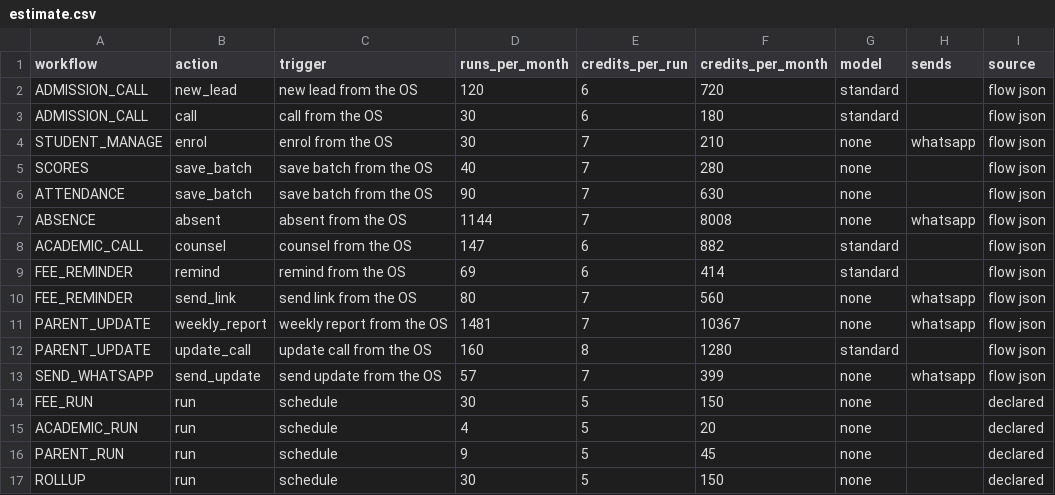
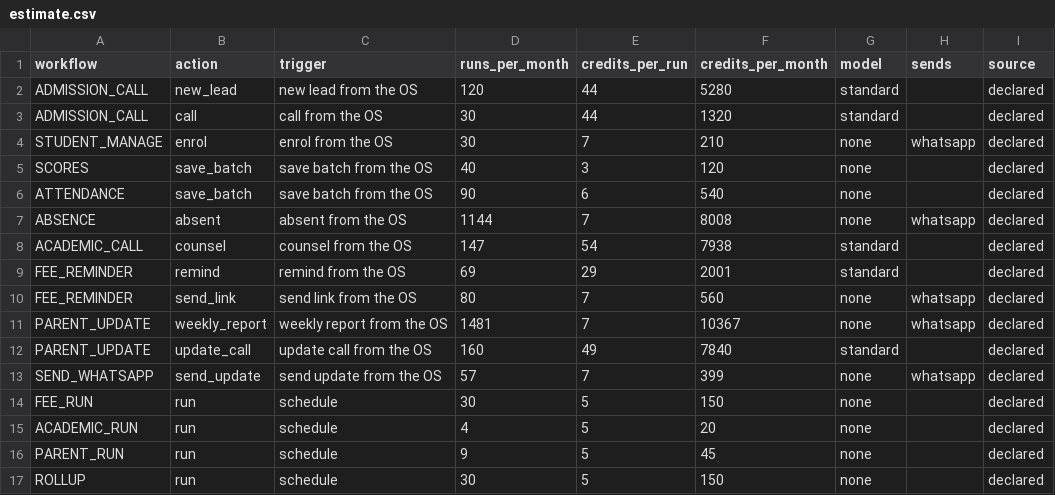
Before and after one commit to yash07le-creator/pucho-Coaching-Institute-Automation, a CSV file: docs/estimate.csv, drawn as a sheet.

```diff
--- a/docs/estimate.csv
+++ b/docs/estimate.csv
@@ -1,14 +1,14 @@
 workflow,action,trigger,runs_per_month,credits_per_run,credits_per_month,model,sends,source
-ADMISSION_CALL,new_lead,new lead from the OS,120,6,720,standard,,flow json
-ADMISSION_CALL,call,call from the OS,30,6,180,standard,,flow json
-STUDENT_MANAGE,enrol,enrol from the OS,30,7,210,none,whatsapp,flow json
-SCORES,save_batch,save batch from the OS,40,7,280,none,,flow json
-ATTENDANCE,save_batch,save batch from the OS,90,7,630,none,,flow json
-ABSENCE,absent,absent from the OS,1144,7,8008,none,whatsapp,flow json
-ACADEMIC_CALL,counsel,counsel from the OS,147,6,882,standard,,flow json
-FEE_REMINDER,remind,remind from the OS,69,6,414,standard,,flow json
-FEE_REMINDER,send_link,send link from the OS,80,7,560,none,whatsapp,flow json
-PARENT_UPDATE,weekly_report,weekly report from the OS,1481,7,10367,none,whatsapp,flow json
-PARENT_UPDATE,update_call,update call from the OS,160,8,1280,standard,,flow json
-SEND_WHATSAPP,send_update,send update from the OS,57,7,399,none,whatsapp,flow json
+ADMISSION_CALL,new_lead,new lead from the OS,120,44,5280,standard,,declared
+ADMISSION_CALL,call,call from the OS,30,44,1320,standard,,declared
+STUDENT_MANAGE,enrol,enrol from the OS,30,7,210,none,whatsapp,declared
+SCORES,save_batch,save batch from the OS,40,3,120,none,,declared
+ATTENDANCE,save_batch,save batch from the OS,90,6,540,none,,declared
+ABSENCE,absent,absent from the OS,1144,7,8008,none,whatsapp,declared
+ACADEMIC_CALL,counsel,counsel from the OS,147,54,7938,standard,,declared
+FEE_REMINDER,remind,remind from the OS,69,29,2001,standard,,declared
+FEE_REMINDER,send_link,send link from the OS,80,7,560,none,whatsapp,declared
+PARENT_UPDATE,weekly_report,weekly report from the OS,1481,7,10367,none,whatsapp,declared
+PARENT_UPDATE,update_call,update call from the OS,160,49,7840,standard,,declared
+SEND_WHATSAPP,send_update,send update from the OS,57,7,399,none,whatsapp,declared
 FEE_RUN,run,schedule,30,5,150,none,,declared
```
Also changed, not shown: 13 other files.
